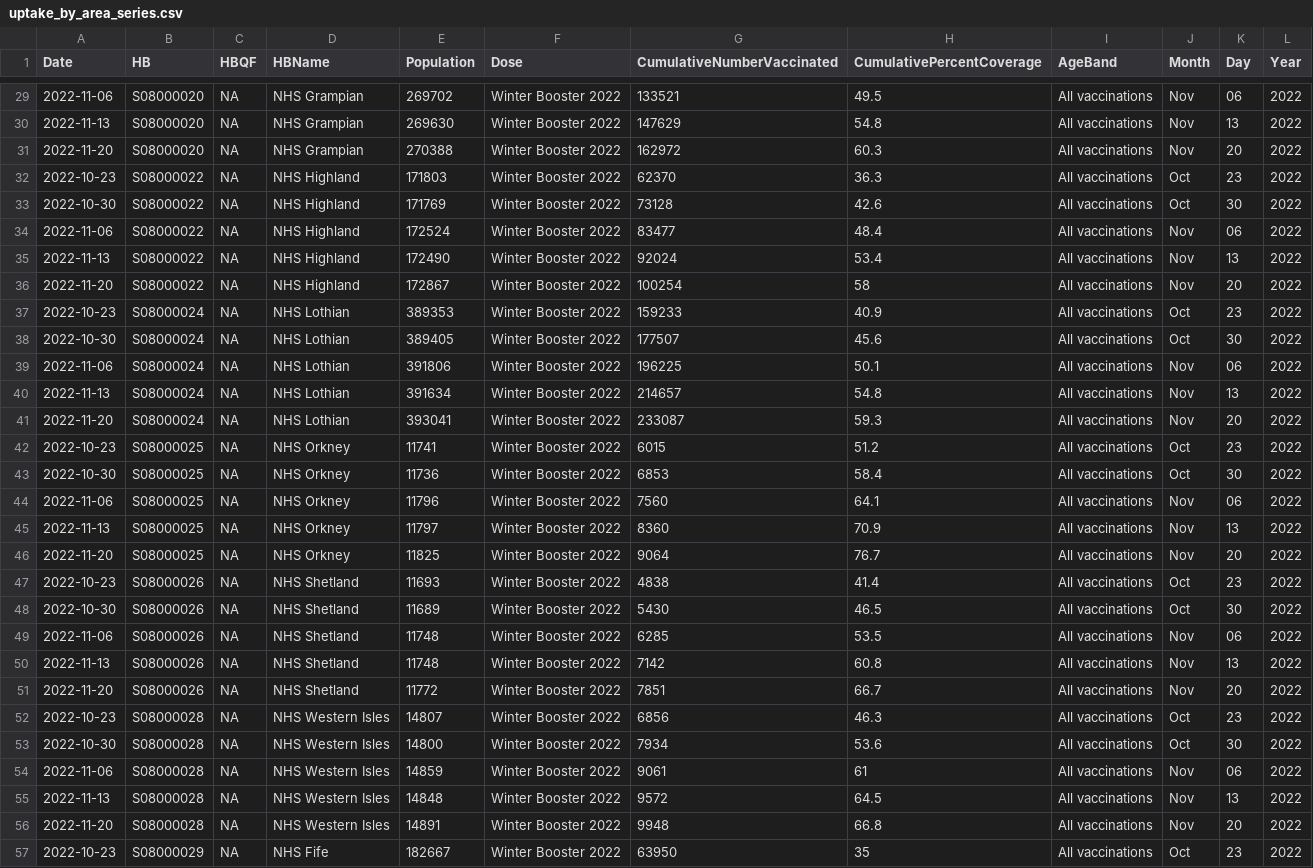
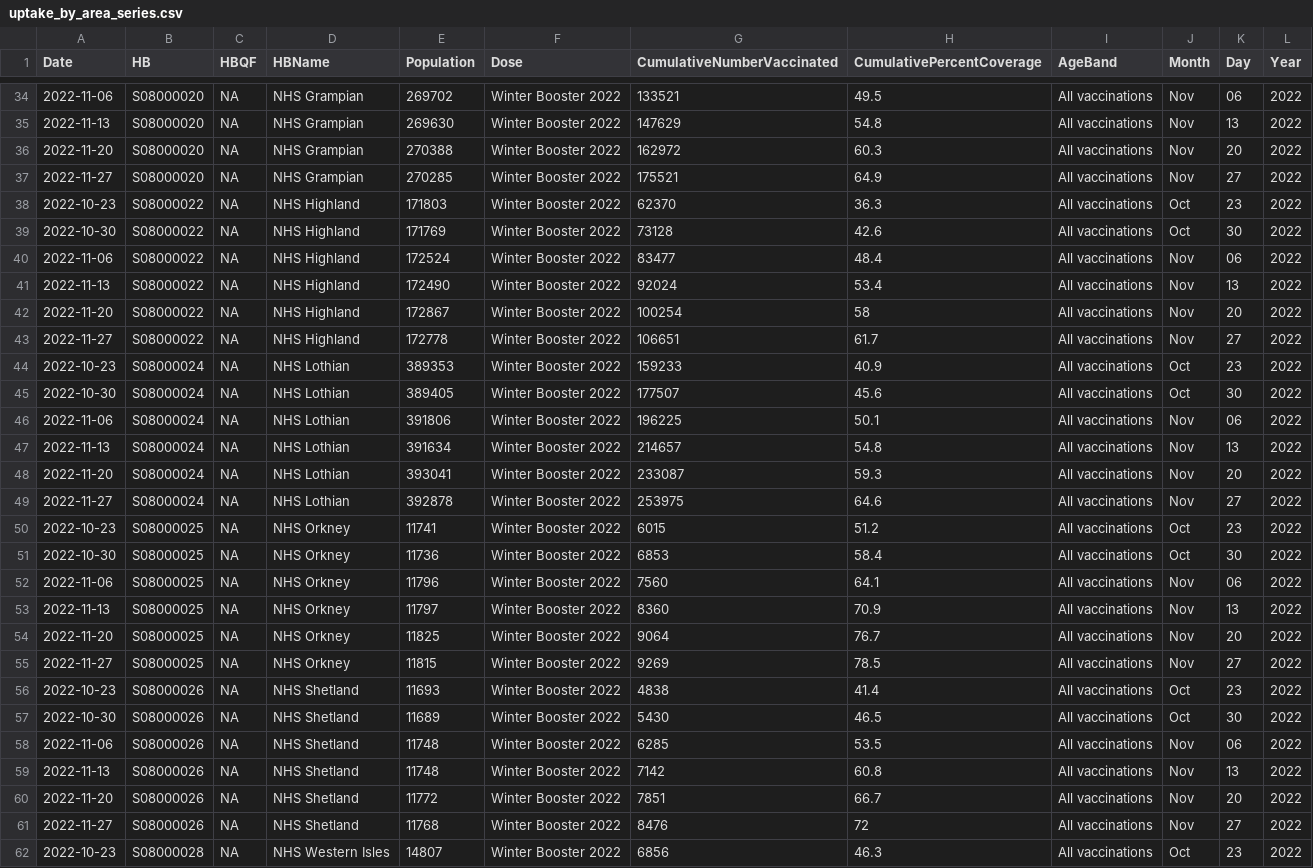
Before and after one commit to DCTdatateam/Covid-winter-booster-, a CSV file: data/uptake_by_area_series.csv, drawn as a sheet; only a part is shown, gaps mark what is left out; the shorter side is filled out with more unchanged rows; the diff covers the shown part only.

```diff
--- a/data/uptake_by_area_series.csv
+++ b/data/uptake_by_area_series.csv
@@ -31,2 +36,3 @@
 2022-11-20,"S08000020",NA,"NHS Grampian",270388,"Winter Booster 2022",162972,60.3,"All vaccinations","Nov","20","2022"
+2022-11-27,"S08000020",NA,"NHS Grampian",270285,"Winter Booster 2022",175521,64.9,"All vaccinations","Nov","27","2022"
 2022-10-23,"S08000022",NA,"NHS Highland",171803,"Winter Booster 2022",62370,36.3,"All vaccinations","Oct","23","2022"
@@ -36,2 +42,3 @@
 2022-11-20,"S08000022",NA,"NHS Highland",172867,"Winter Booster 2022",100254,58,"All vaccinations","Nov","20","2022"
+2022-11-27,"S08000022",NA,"NHS Highland",172778,"Winter Booster 2022",106651,61.7,"All vaccinations","Nov","27","2022"
 2022-10-23,"S08000024",NA,"NHS Lothian",389353,"Winter Booster 2022",159233,40.9,"All vaccinations","Oct","23","2022"
@@ -41,2 +48,3 @@
 2022-11-20,"S08000024",NA,"NHS Lothian",393041,"Winter Booster 2022",233087,59.3,"All vaccinations","Nov","20","2022"
+2022-11-27,"S08000024",NA,"NHS Lothian",392878,"Winter Booster 2022",253975,64.6,"All vaccinations","Nov","27","2022"
 2022-10-23,"S08000025",NA,"NHS Orkney",11741,"Winter Booster 2022",6015,51.2,"All vaccinations","Oct","23","2022"
@@ -46,2 +54,3 @@
 2022-11-20,"S08000025",NA,"NHS Orkney",11825,"Winter Booster 2022",9064,76.7,"All vaccinations","Nov","20","2022"
+2022-11-27,"S08000025",NA,"NHS Orkney",11815,"Winter Booster 2022",9269,78.5,"All vaccinations","Nov","27","2022"
 2022-10-23,"S08000026",NA,"NHS Shetland",11693,"Winter Booster 2022",4838,41.4,"All vaccinations","Oct","23","2022"
@@ -51,2 +60,3 @@
 2022-11-20,"S08000026",NA,"NHS Shetland",11772,"Winter Booster 2022",7851,66.7,"All vaccinations","Nov","20","2022"
+2022-11-27,"S08000026",NA,"NHS Shetland",11768,"Winter Booster 2022",8476,72,"All vaccinations","Nov","27","2022"
 2022-10-23,"S08000028",NA,"NHS Western Isles",14807,"Winter Booster 2022",6856,46.3,"All vaccinations","Oct","23","2022"
```
Also changed, not shown: 11 added rows elsewhere in this file, data/total_boosted.csv, data/uptake_by_area_current.csv.
